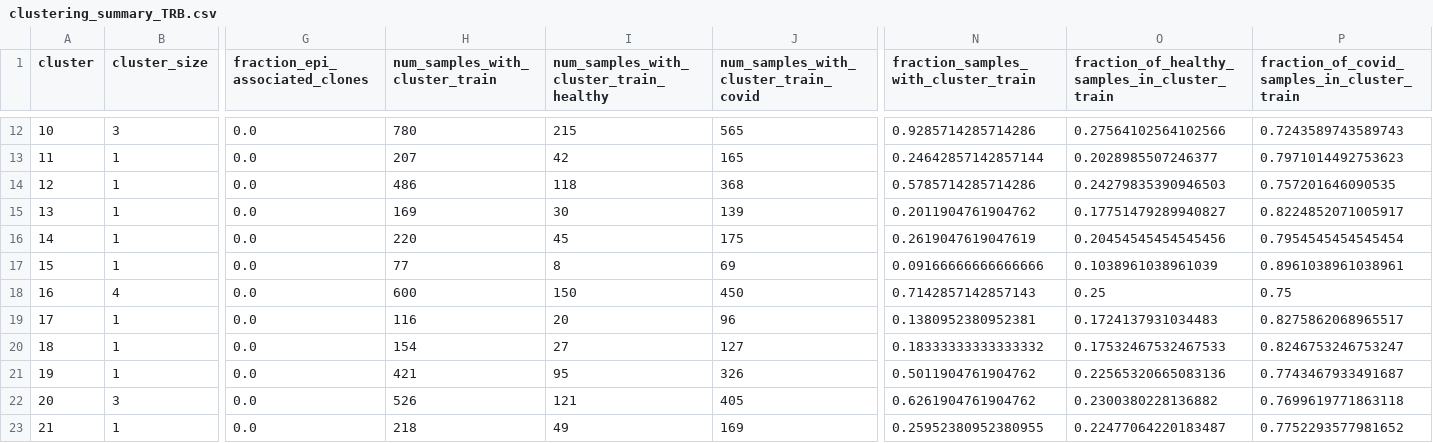
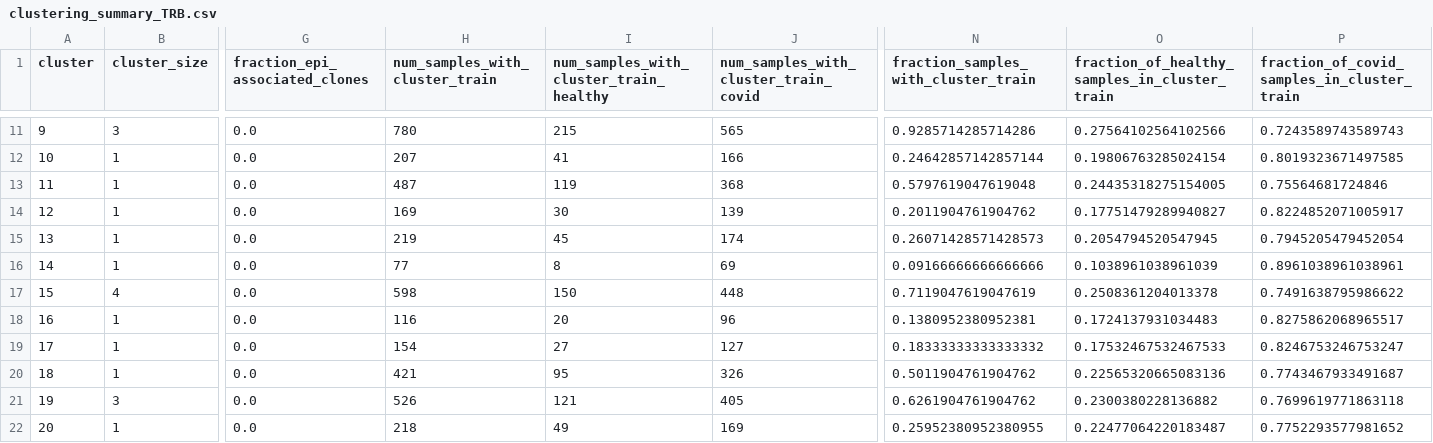
Before and after one commit to antigenomics/tcr-covid-classifier, a CSV file: figures/clustering_summary_TRB.csv, drawn as a sheet; only a part is shown, gaps mark what is left out; addresses are those after the commit; the diff covers the shown part only; the diff names each change by its address in the sheet, - before the commit and + after, or states it on an @@ line.

```diff
--- a/figures/clustering_summary_TRB.csv
+++ b/figures/clustering_summary_TRB.csv
@@ column A (cluster) renumbered from row 11 down @@
-I12: 42
+I12: 41
-J12: 165
+J12: 166
-O12: 0.2028985507246377
+O12: 0.19806763285024154
-P12: 0.7971014492753623
+P12: 0.8019323671497585
-H13 (num_samples_with_cluster_train): 486
+H13 (num_samples_with_cluster_train): 487
-I13: 118
+I13: 119
-N13: 0.5785714285714286
+N13: 0.5797619047619048
-O13: 0.24279835390946503
+O13: 0.24435318275154005
-P13: 0.757201646090535
+P13: 0.75564681724846
-H15 (num_samples_with_cluster_train): 220
+H15 (num_samples_with_cluster_train): 219
-J15: 175
+J15: 174
-N15: 0.2619047619047619
+N15: 0.26071428571428573
-O15: 0.20454545454545456
+O15: 0.2054794520547945
-P15: 0.7954545454545454
+P15: 0.7945205479452054
-H17 (num_samples_with_cluster_train): 600
+H17 (num_samples_with_cluster_train): 598
-J17: 450
+J17: 448
-N17: 0.7142857142857143
+N17: 0.7119047619047619
-O17: 0.25
+O17: 0.2508361204013378
-P17: 0.75
+P17: 0.7491638795986622
```
Also changed, not shown: 3 added rows, 2 removed rows and 80 edited cells elsewhere in this file, figures/clustering_summary_TRA.csv, 56 other files.
